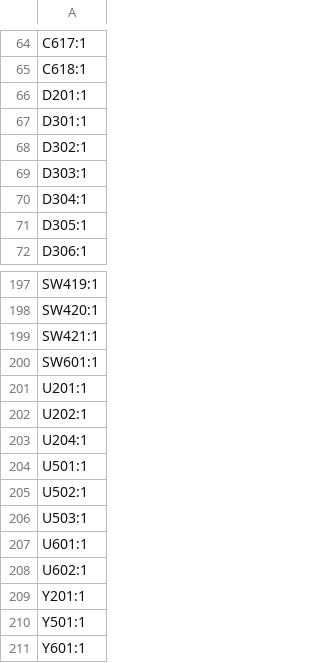
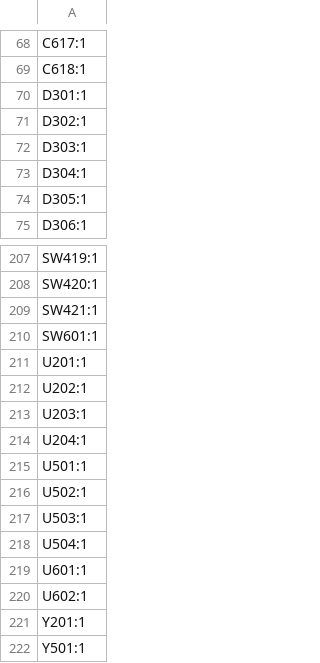
Before and after one commit to korken89/crkbd-shockburst, a CSV file: cherryburst/production/designators.csv, drawn as a sheet; only a part is shown, gaps mark what is left out; the shorter side is filled out with more unchanged rows; removed rows and columns are numbered as before the commit, all else as after; the diff covers the shown part only; the diff names each change by its address in the sheet, - before the commit and + after, or states it on an @@ line.

```diff
--- a/cherryburst/production/designators.csv
+++ b/cherryburst/production/designators.csv
-row 66: D201:1
+row 213: U203:1
+row 218: U504:1
```
Also changed, not shown: 18 added rows and 7 removed rows elsewhere in this file, cherryburst/production/bom.csv, cherryburst/production/positions.csv, 5 other files.
